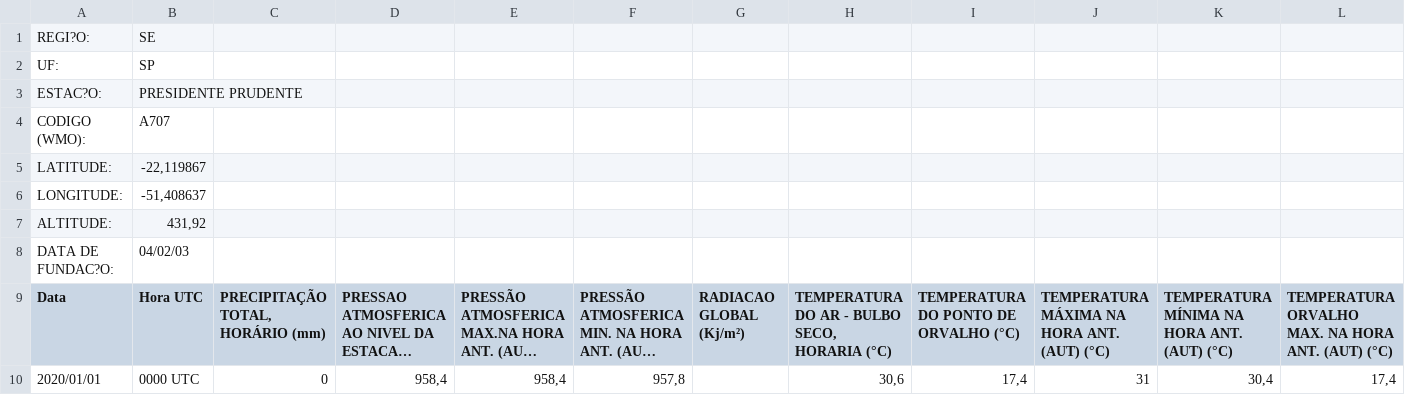
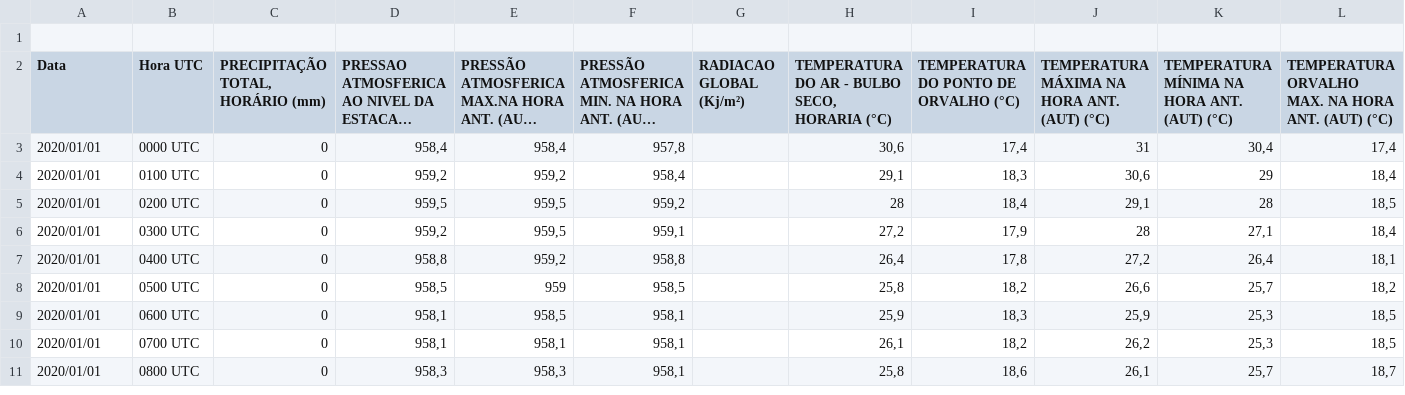
Before and after one commit to deiseacmsmeteoro/ctm, a CSV file: INMET_SE_SP_A707_PRESIDENTE PRUDENTE_01-01-2020_A_31-08-2020.CSV, drawn as a sheet; only a part is shown; the shorter side is filled out with more unchanged rows; long unchanged cells end in …; rows hold the shown columns only; the diff names each change by its address in the sheet, - before the commit and + after, or states it on an @@ line.

Commit message:
Update INMET_SE_SP_A707_PRESIDENTE PRUDENTE_01-01-2020_A_31-08-2020.CSV

```diff
--- a/INMET_SE_SP_A707_PRESIDENTE PRUDENTE_01-01-2020_A_31-08-2020.CSV
+++ b/INMET_SE_SP_A707_PRESIDENTE PRUDENTE_01-01-2020_A_31-08-2020.CSV
-row 1: REGI?O: | SE
+row 1: (empty)
-row 2: UF: | SP
-row 3: ESTAC?O: | PRESIDENTE PRUDENTE
-row 4: CODIGO (WMO): | A707
-row 5: LATITUDE: | -22,119867
-row 6: LONGITUDE: | -51,408637
-row 7: ALTITUDE: | 431,92
-row 8: DATA DE FUNDAC?O: | 04/02/03
```
